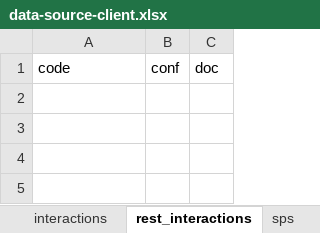
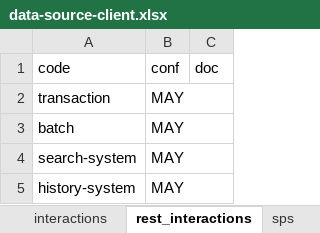
Before and after one commit to HL7/davinci-ecdx, an Excel workbook: input/resources-spreadsheet/data-source-client.xlsx, sheet rest_interactions, drawn as a sheet; values as stored, in another font and other column widths than the file's, no borders; the diff names each change by its address in the sheet, - before the commit and + after, or states it on an @@ line.

```diff
--- a/input/resources-spreadsheet/data-source-client.xlsx (sheet rest_interactions)
+++ b/input/resources-spreadsheet/data-source-client.xlsx (sheet rest_interactions)
+row 2: transaction | MAY
+row 3: batch | MAY
+row 4: search-system | MAY
+row 5: history-system | MAY
```
Also changed, not shown: sheet interactions, sheet profiles, sheet resources, sheet meta, sheet ops, sheet igs, 1 more sheet, input/resources-spreadsheet/data-consumer-client.xlsx, input/resources-spreadsheet/data-consumer-server.xlsx, 12 other files.
